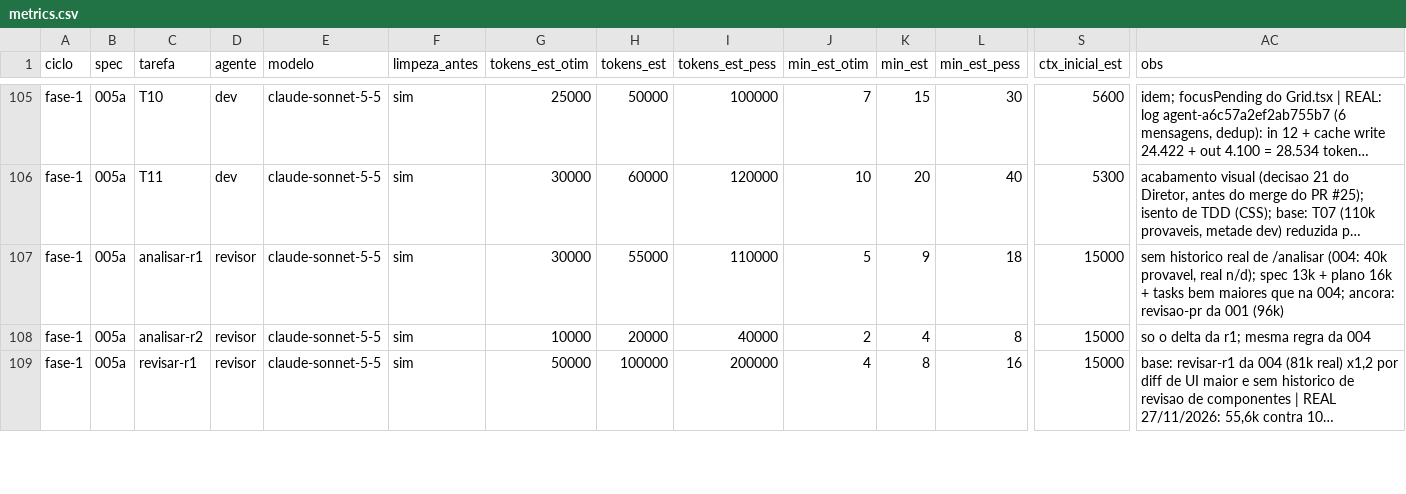
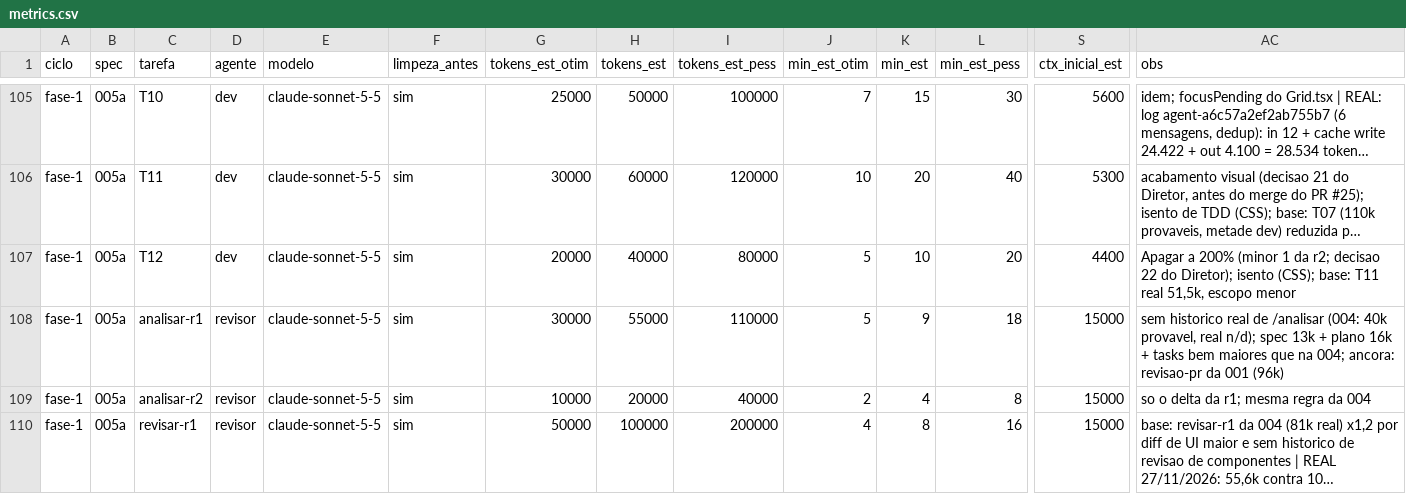
Before and after one commit to axmbo/sudoku-pwa, a CSV file: docs/process/metrics.csv, drawn as a sheet; only a part is shown, gaps mark what is left out; long unchanged cells end in …; rows hold the shown columns only; the diff names each change by its address in the sheet, - before the commit and + after, or states it on an @@ line.

```diff
--- a/docs/process/metrics.csv
+++ b/docs/process/metrics.csv
+row 107: fase-1 | 005a | T12 | dev | claude-sonnet-5-5 | sim | 20000 | 40000 | 80000 | 5 | 10 | 20 | 4400 | Apagar a 200% (minor 1 da r2; decisao 22 do Diretor); isento (CSS); base: T11 real 51,5k, escopo menor
```
Also changed, not shown: 1 other file.
